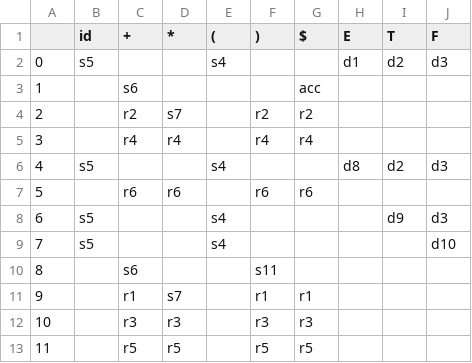
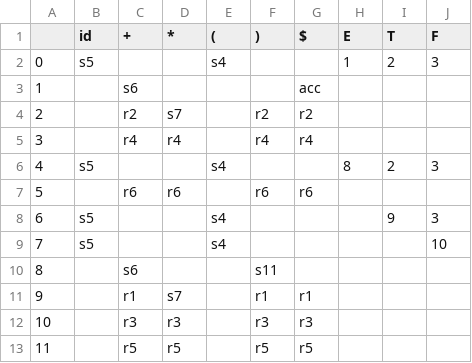
Before and after one commit to aillear/Compiler, a CSV file: Compiler/exe2/slr_test.csv, drawn as a sheet; the diff names each change by its address in the sheet, - before the commit and + after, or states it on an @@ line.

```diff
--- a/Compiler/exe2/slr_test.csv
+++ b/Compiler/exe2/slr_test.csv
-H2 (E): d1
+H2 (E): 1
-I2 (T): d2
+I2 (T): 2
-J2 (F): d3
+J2 (F): 3
-H6 (E): d8
+H6 (E): 8
-I6 (T): d2
+I6 (T): 2
-J6 (F): d3
+J6 (F): 3
-I8 (T): d9
+I8 (T): 9
-J8 (F): d3
+J8 (F): 3
-J9 (F): d10
+J9 (F): 10
```
Also changed, not shown: 5 other files.
